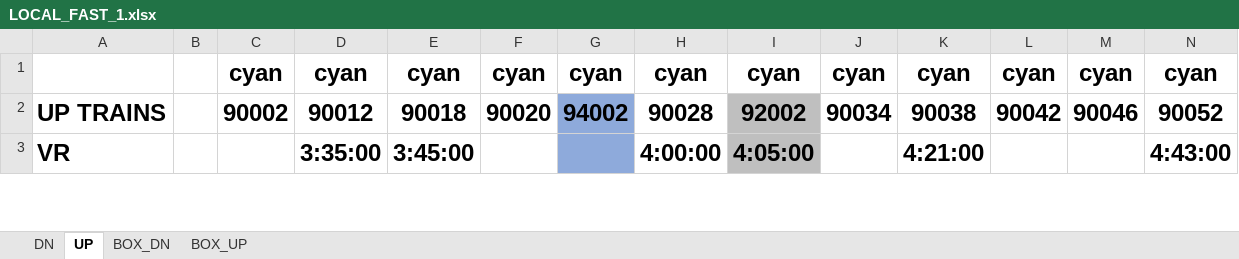
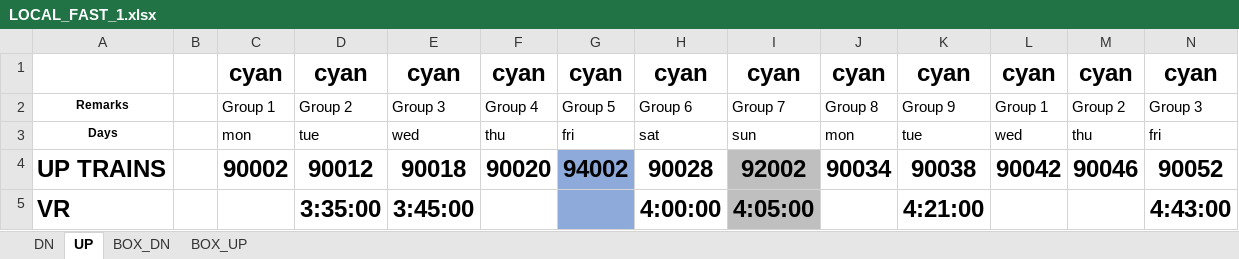
Before and after one commit to Hiren8055/Master_schedule, an Excel workbook: LOCAL_FAST_1.xlsx, sheet UP, drawn as a sheet; only a part is shown; values as stored, in another font and other column widths than the file's, no borders; conditional formats not drawn; rows hold the shown columns only; the diff names each change by its address in the sheet, - before the commit and + after, or states it on an @@ line.

```diff
--- a/LOCAL_FAST_1.xlsx (sheet UP)
+++ b/LOCAL_FAST_1.xlsx (sheet UP)
+row 2: Remarks |  | Group 1 | Group 2 | Group 3 | Group 4 | Group 5 | Group 6 | Group 7 | Group 8 | Group 9 | Group 1 | Group 2 | Group 3
+row 3: Days |  | mon | tue | wed | thu | fri | sat | sun | mon | tue | wed | thu | fri
```
Also changed, not shown: sheet DN, sheet BOX_DN, sheet BOX_UP, HIREN2.xlsx, final.xlsx, 13 other files.
